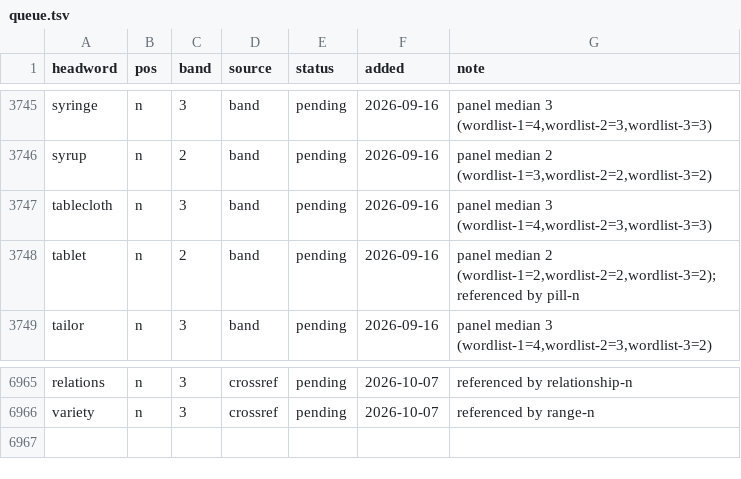
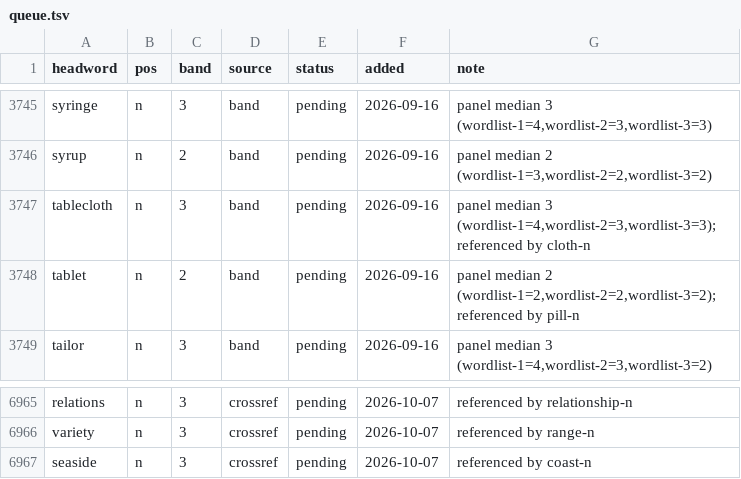
Before and after one commit to tkgally/eex-dict, a TSV file: headwords/queue.tsv, drawn as a sheet; only a part is shown, gaps mark what is left out.

```diff
--- a/headwords/queue.tsv
+++ b/headwords/queue.tsv
@@ -3746,3 +3746,3 @@ syringe	n	3	band	pending	2026-09-16	panel median 3 (wordlist-1=4,wordlist-2=3,wo
 syrup	n	2	band	pending	2026-09-16	panel median 2 (wordlist-1=3,wordlist-2=2,wordlist-3=2)
-tablecloth	n	3	band	pending	2026-09-16	panel median 3 (wordlist-1=4,wordlist-2=3,wordlist-3=3)
+tablecloth	n	3	band	pending	2026-09-16	panel median 3 (wordlist-1=4,wordlist-2=3,wordlist-3=3); referenced by cloth-n
 tablet	n	2	band	pending	2026-09-16	panel median 2 (wordlist-1=2,wordlist-2=2,wordlist-3=2); referenced by pill-n
@@ -6966 +6966,2 @@ relations	n	3	crossref	pending	2026-10-07	referenced by relationship-n
 variety	n	3	crossref	pending	2026-10-07	referenced by range-n
+seaside	n	3	crossref	pending	2026-10-07	referenced by coast-n
```
Also changed, not shown: 30 other files.
